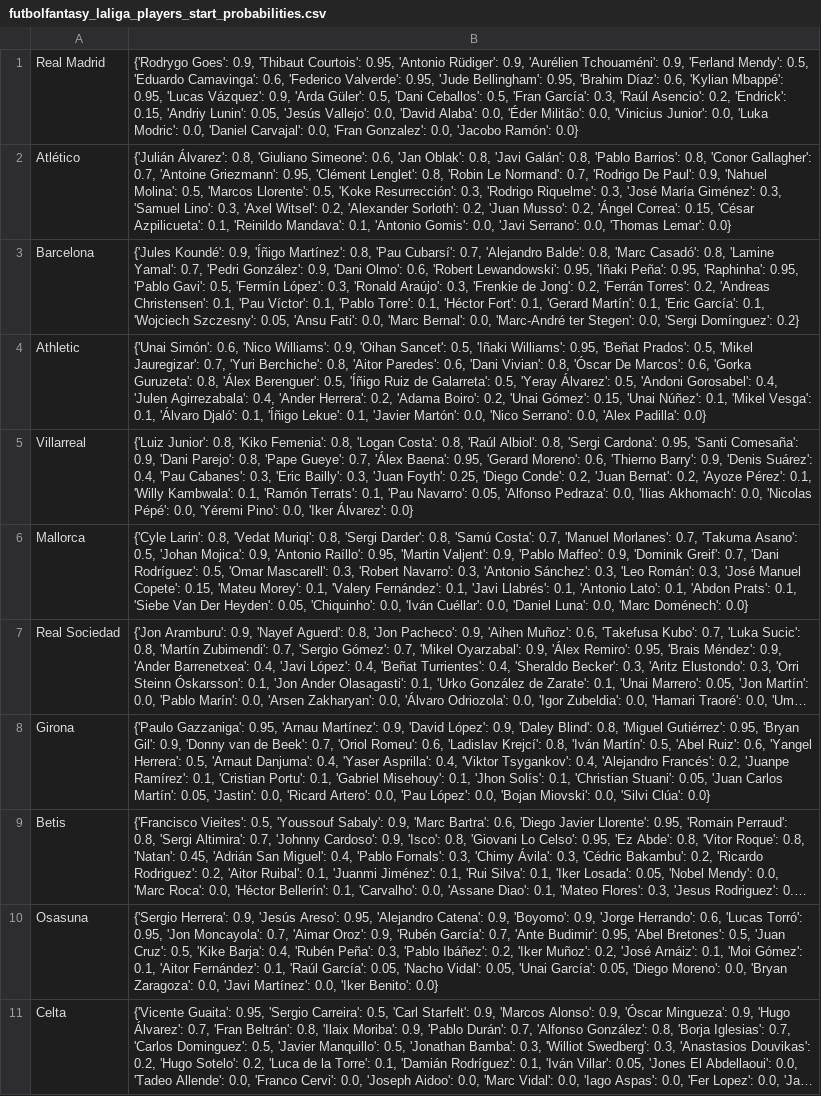
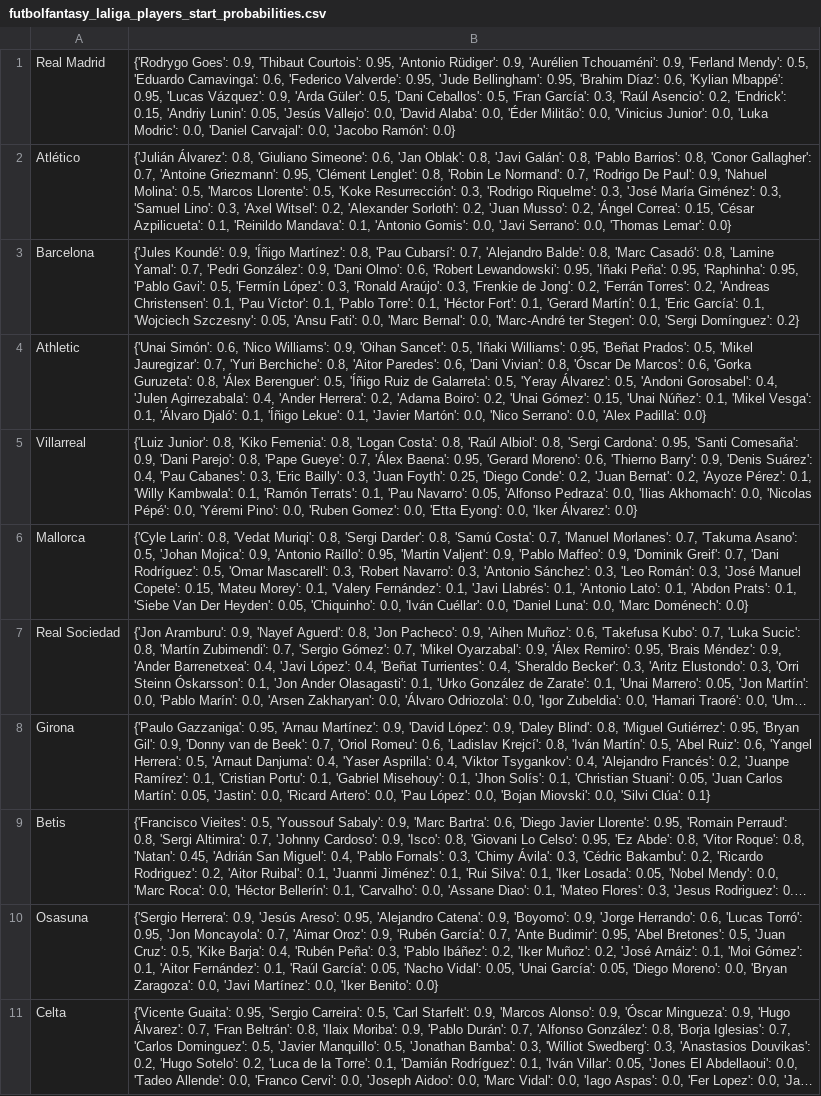
Before and after one commit to pabloroldan98/knapsack-football-formations, a CSV file: csv_files/futbolfantasy_laliga_players_start_probabilities.csv, drawn as a sheet; only a part is shown; long unchanged cells end in …; the diff covers the shown part only; the diff names each change by its address in the sheet, - before the commit and + after, or states it on an @@ line.

```diff
--- a/csv_files/futbolfantasy_laliga_players_start_probabilities.csv
+++ b/csv_files/futbolfantasy_laliga_players_start_probabilities.csv
-B1: …Carvajal': 0.0, 'Fran Gonzalez': 0.0, 'Jacobo Ramón':…
+B1: …Carvajal': 0.0, 'Jacobo Ramón':…
-B5: …Pino': 0.0, 'Iker Álvarez':…
+B5: …Pino': 0.0, 'Ruben Gomez': 0.0, 'Etta Eyong': 0.0, 'Iker Álvarez':…
-B8: …'Silvi Clúa': 0.0}
+B8: …'Silvi Clúa': 0.1}
```
Also changed, not shown: 5 edited cells elsewhere in this file, csv_files/futbolfantasy_laliga_players_forms.csv, csv_files/futbolfantasy_laliga_players_positions.csv, 8 other files.
